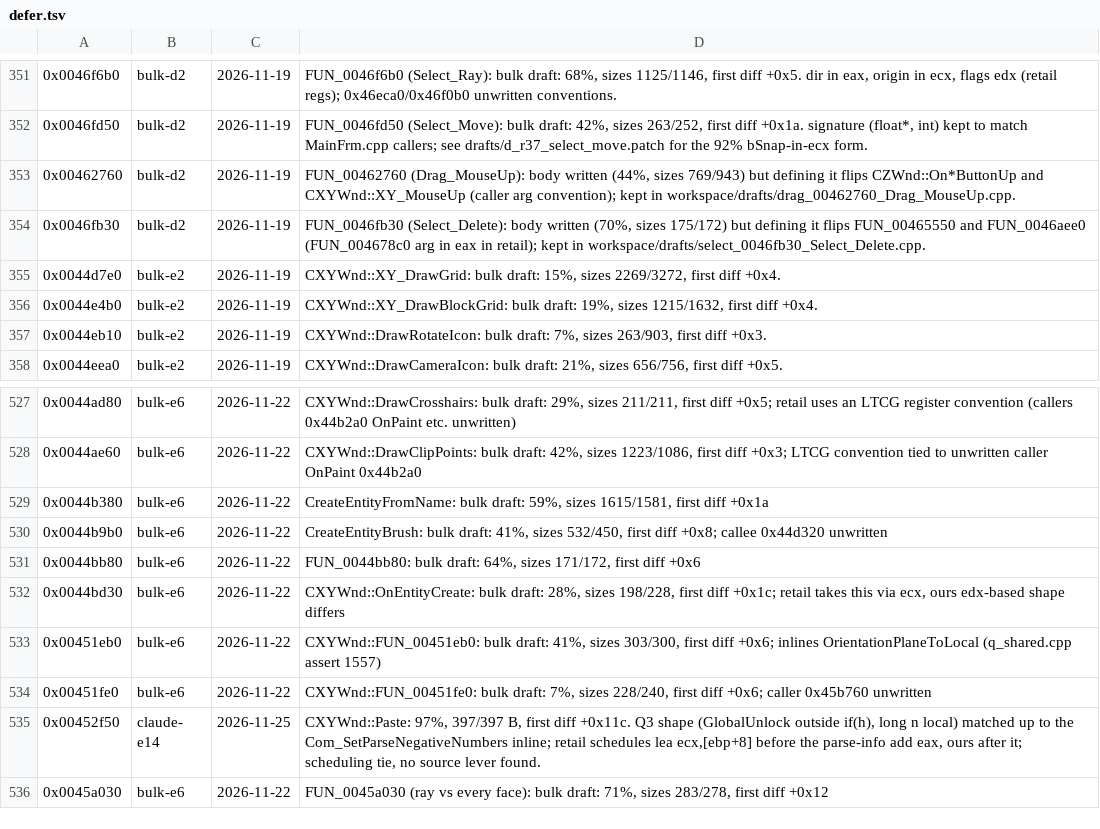
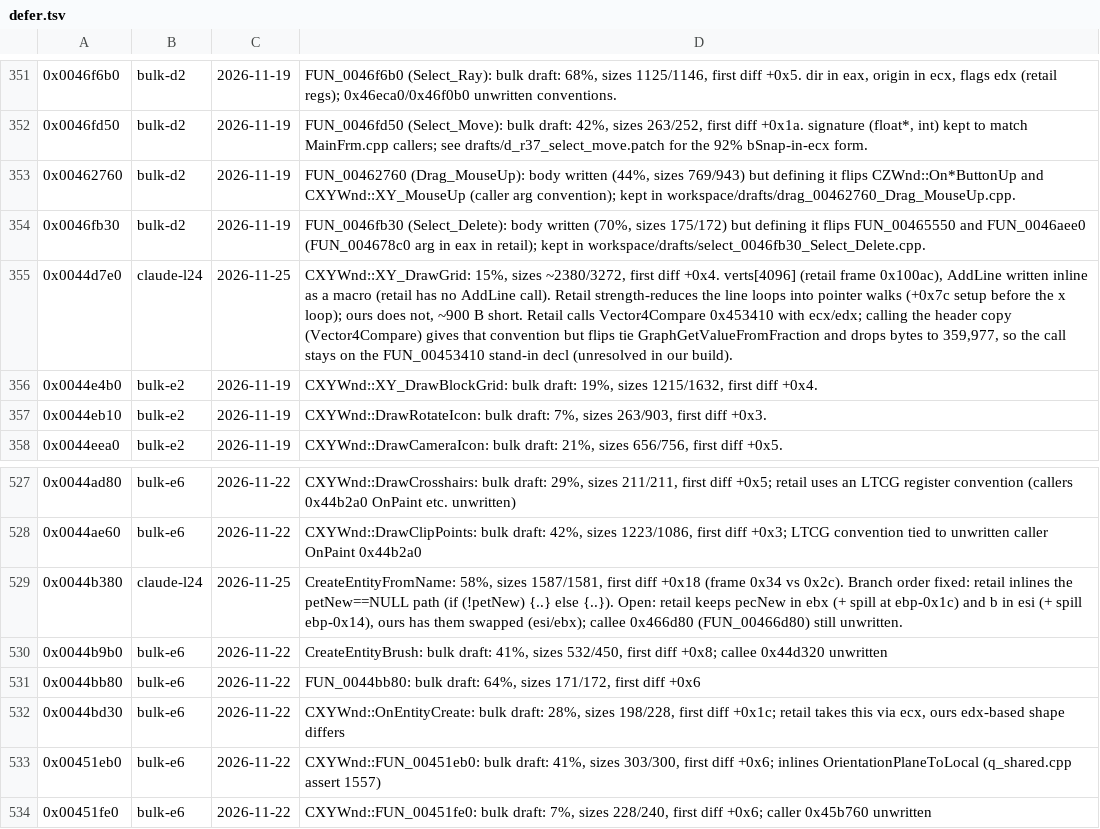
Before and after one commit to nawaftahir/cod2_wip, a TSV file: ledger/defer.tsv, drawn as a sheet; only a part is shown, gaps mark what is left out; the shorter side is filled out with more unchanged rows.

Commit message:
XYWnd: CreateEntityFromName branch order, DrawGrid frame and inline lines

```diff
--- a/ledger/defer.tsv
+++ b/ledger/defer.tsv
@@ -354,3 +354,3 @@
 0x0046fb30	bulk-d2	2026-11-19	FUN_0046fb30 (Select_Delete): body written (70%, sizes 175/172) but defining it flips FUN_00465550 and FUN_0046aee0 (FUN_004678c0 arg in eax in retail); kept in workspace/drafts/select_0046fb30_Select_Delete.cpp.
-0x0044d7e0	bulk-e2	2026-11-19	CXYWnd::XY_DrawGrid: bulk draft: 15%, sizes 2269/3272, first diff +0x4.
+0x0044d7e0	claude-l24	2026-11-25	CXYWnd::XY_DrawGrid: 15%, sizes ~2380/3272, first diff +0x4. verts[4096] (retail frame 0x100ac), AddLine written inline as a macro (retail has no AddLine call). Retail strength-reduces the line loops into pointer walks (+0x7c setup before the x loop); ours does not, ~900 B short. Retail calls Vector4Compare 0x453410 with ecx/edx; calling the header copy (Vector4Compare) gives that convention but flips tie GraphGetValueFromFraction and drops bytes to 359,977, so the call stays on the FUN_00453410 stand-in decl (unresolved in our build).
 0x0044e4b0	bulk-e2	2026-11-19	CXYWnd::XY_DrawBlockGrid: bulk draft: 19%, sizes 1215/1632, first diff +0x4.
@@ -528,3 +528,3 @@
 0x0044ae60	bulk-e6	2026-11-22	CXYWnd::DrawClipPoints: bulk draft: 42%, sizes 1223/1086, first diff +0x3; LTCG convention tied to unwritten caller OnPaint 0x44b2a0
-0x0044b380	bulk-e6	2026-11-22	CreateEntityFromName: bulk draft: 59%, sizes 1615/1581, first diff +0x1a
+0x0044b380	claude-l24	2026-11-25	CreateEntityFromName: 58%, sizes 1587/1581, first diff +0x18 (frame 0x34 vs 0x2c). Branch order fixed: retail inlines the petNew==NULL path (if (!petNew) {..} else {..}). Open: retail keeps pecNew in ebx (+ spill at ebp-0x1c) and b in esi (+ spill ebp-0x14), ours has them swapped (esi/ebx); callee 0x466d80 (FUN_00466d80) still unwritten.
 0x0044b9b0	bulk-e6	2026-11-22	CreateEntityBrush: bulk draft: 41%, sizes 532/450, first diff +0x8; callee 0x44d320 unwritten
```
Also changed, not shown: 1 other file.
